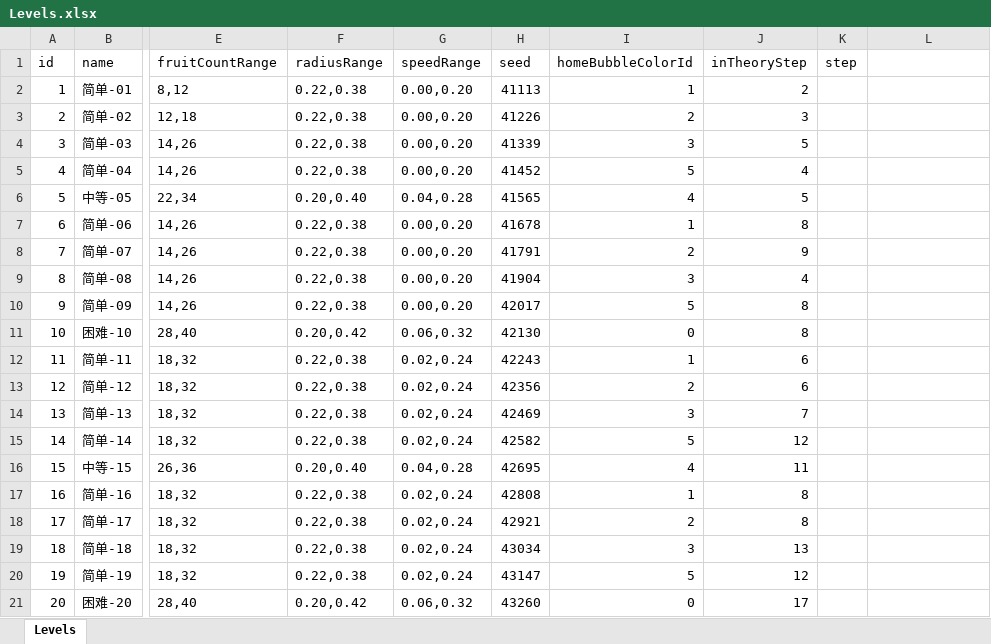
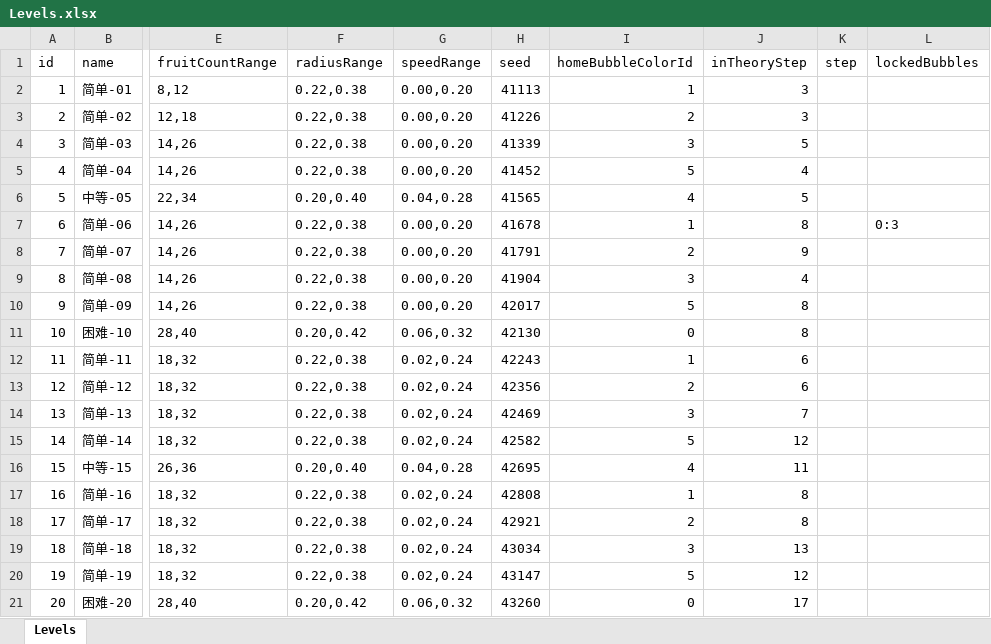
Before and after one commit to wave-F/Sort, an Excel workbook: src/excel/Levels.xlsx, sheet Levels, drawn as a sheet; only a part is shown, gaps mark what is left out; values as stored, in another font and other column widths than the file's, no borders; the diff names each change by its address in the sheet, - before the commit and + after, or states it on an @@ line.

Commit message:
lock bubble test

```diff
--- a/src/excel/Levels.xlsx (sheet Levels)
+++ b/src/excel/Levels.xlsx (sheet Levels)
-L1: (empty)
+L1: lockedBubbles
-J2 (inTheoryStep): 2
+J2 (inTheoryStep): 3
-L7 (lockedBubbles): (empty)
+L7 (lockedBubbles): 0:3
```
Also changed, not shown: 15 other files.
